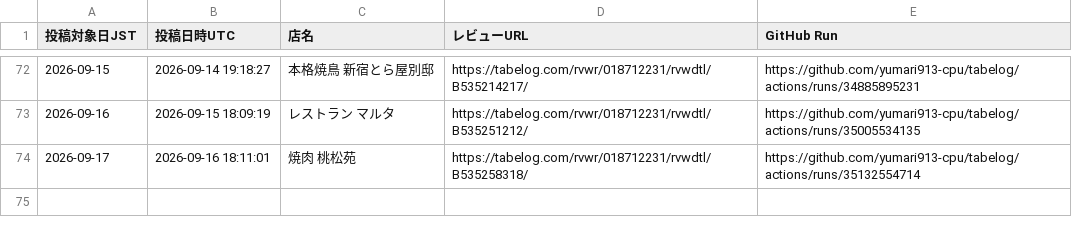
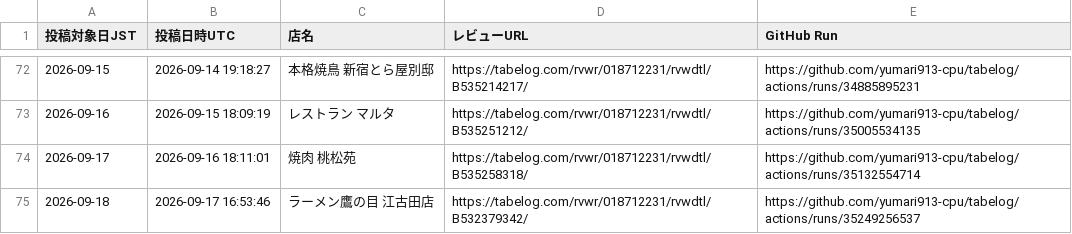
Before and after one commit to yumari913-cpu/tabelog, a CSV file: posted_review_urls.csv, drawn as a sheet; only a part is shown, gaps mark what is left out; the diff names each change by its address in the sheet, - before the commit and + after, or states it on an @@ line.

```diff
--- a/posted_review_urls.csv
+++ b/posted_review_urls.csv
+row 75: 2026-09-18 | 2026-09-17 16:53:46 | ラーメン鷹の目 江古田店 | https://tabelog.com/rvwr/018712231/rvwdtl/B532379342/ | https://github.com/yumari913-cpu/tabelog/actions/runs/35249256537
```
